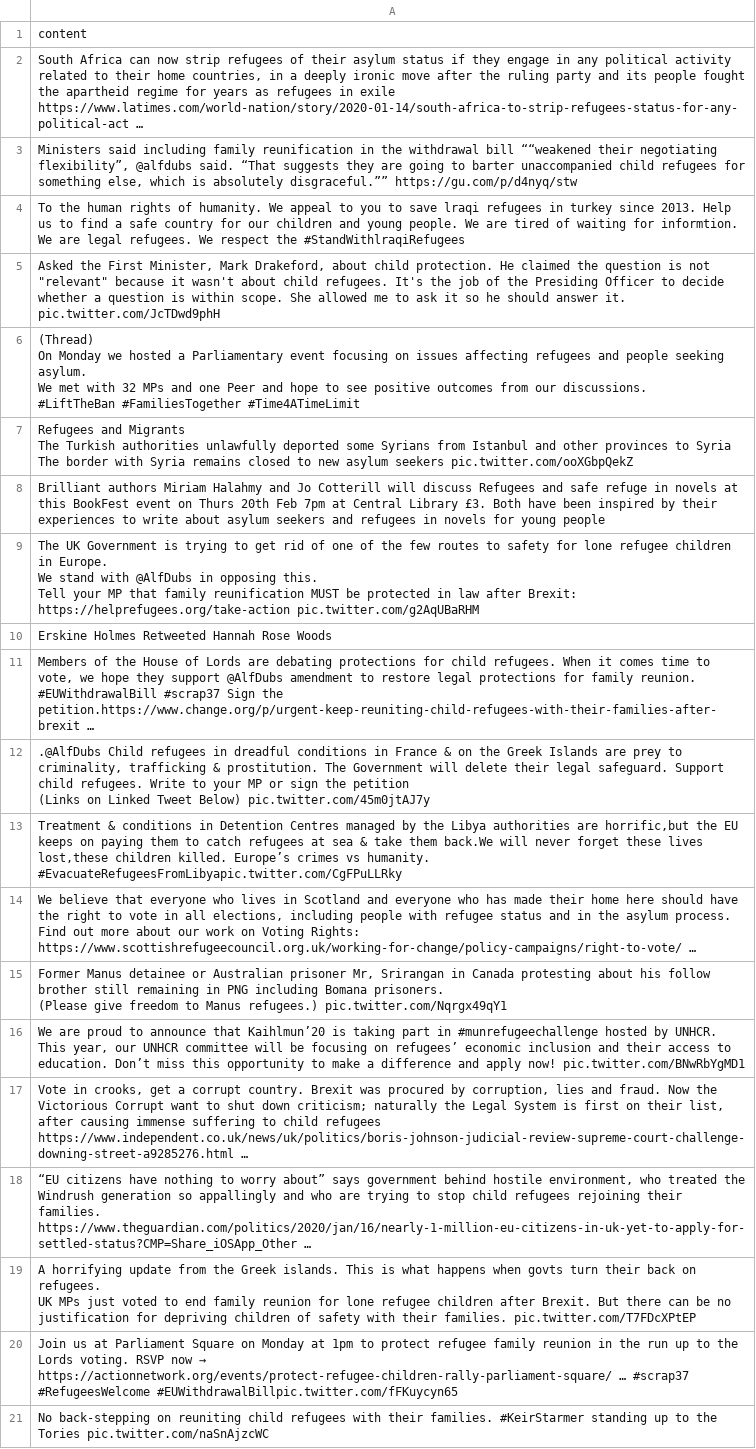
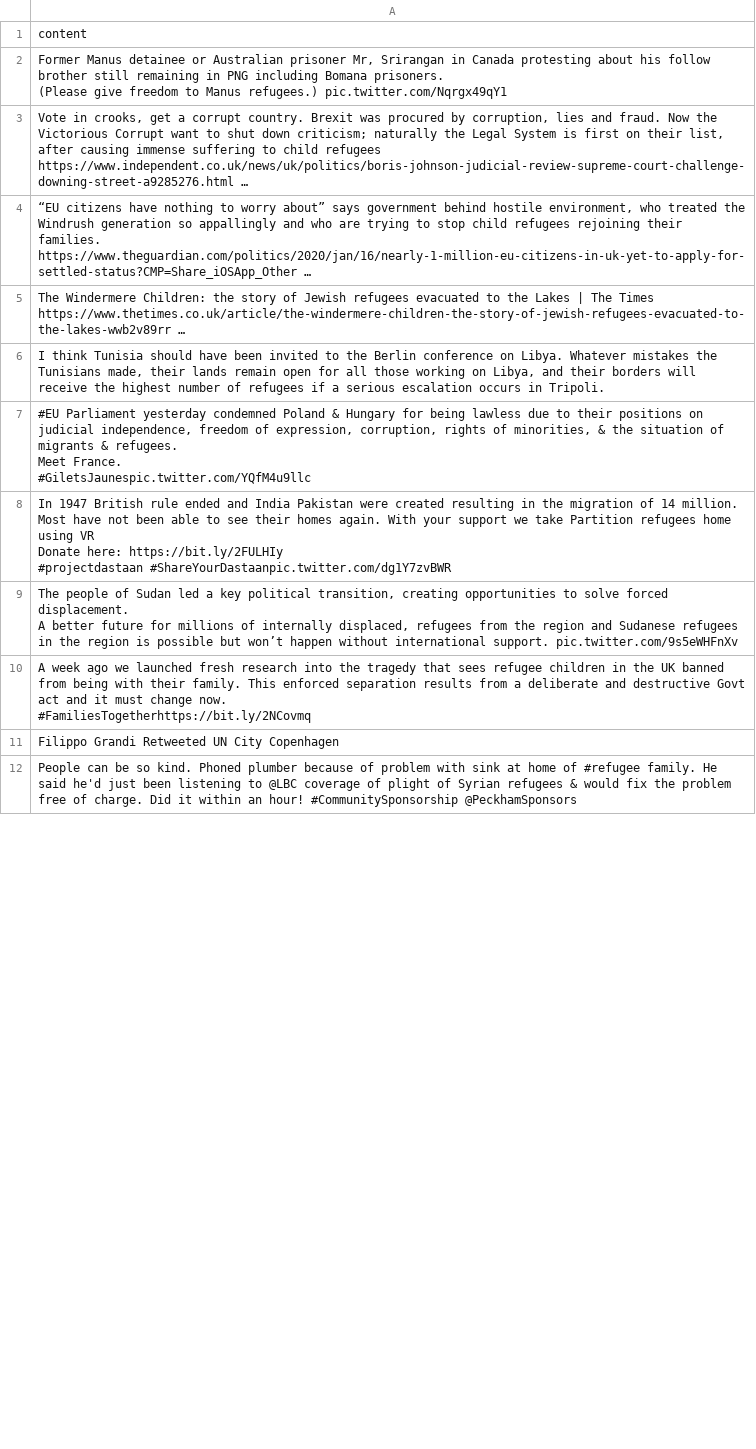
Before and after one commit to jakobzhao/refugee, a CSV file: tweets/assets/europe/tweets.csv, drawn as a sheet; only a part is shown; the shorter side is filled out with more unchanged rows; removed rows and columns are numbered as before the commit, all else as after; ↵ is a line break in a cell; the diff covers the shown part only; the diff names each change by its address in the sheet, - before the commit and + after, or states it on an @@ line.

Commit message:
Daily Tweet Data

```diff
--- a/tweets/assets/europe/tweets.csv
+++ b/tweets/assets/europe/tweets.csv
-row 2: South Africa can now strip refugees of their asylum status if they engage in any political activity related to their home countries, in a deeply ironic move after the ruling party and its people fought the apartheid regime for years as refugees in exile ↵ https://www.latimes.com/world-nation/story/2020-01-14/south-africa-to-strip-refugees-status-for-any-political-act …
-row 3: Ministers said including family reunification in the withdrawal bill ““weakened their negotiating flexibility”, @alfdubs said. “That suggests they are going to barter unaccompanied child refugees for something else, which is absolutely disgraceful.”” https://gu.com/p/d4nyq/stw
-row 4: To the human rights of humanity. We appeal to you to save lraqi refugees in turkey since 2013. Help us to find a safe country for our children and young people. We are tired of waiting for informtion. We are legal refugees. We respect the #StandWithlraqiRefugees
-row 5: Asked the First Minister, Mark Drakeford, about child protection. He claimed the question is not "relevant" because it wasn't about child refugees. It's the job of the Presiding Officer to decide whether a question is within scope. She allowed me to ask it so he should answer it. pic.twitter.com/JcTDwd9phH
-row 6: (Thread) ↵ On Monday we hosted a Parliamentary event focusing on issues affecting refugees and people seeking asylum. ↵ We met with 32 MPs and one Peer and hope to see positive outcomes from our discussions. ↵ #LiftTheBan #FamiliesTogether #Time4ATimeLimit
-row 7: Refugees and Migrants ↵ The Turkish authorities unlawfully deported some Syrians from Istanbul and other provinces to Syria ↵ The border with Syria remains closed to new asylum seekers pic.twitter.com/ooXGbpQekZ
-row 8: Brilliant authors Miriam Halahmy and Jo Cotterill will discuss Refugees and safe refuge in novels at this BookFest event on Thurs 20th Feb 7pm at Central Library £3. Both have been inspired by their experiences to write about asylum seekers and refugees in novels for young people
-row 9: The UK Government is trying to get rid of one of the few routes to safety for lone refugee children in Europe. ↵ We stand with @AlfDubs in opposing this. ↵ Tell your MP that family reunification MUST be protected in law after Brexit: https://helprefugees.org/take-action pic.twitter.com/g2AqUBaRHM
-row 10: Erskine Holmes Retweeted Hannah Rose Woods
-row 11: Members of the House of Lords are debating protections for child refugees. When it comes time to vote, we hope they support @AlfDubs amendment to restore legal protections for family reunion. #EUWithdrawalBill #scrap37 Sign the petition.https://www.change.org/p/urgent-keep-reuniting-child-refugees-with-their-families-after-brexit …
-row 12: .@AlfDubs Child refugees in dreadful conditions in France & on the Greek Islands are prey to criminality, trafficking & prostitution. The Government will delete their legal safeguard. Support child refugees. Write to your MP or sign the petition ↵ (Links on Linked Tweet Below) pic.twitter.com/45m0jtAJ7y
-row 13: Treatment & conditions in Detention Centres managed by the Libya authorities are horrific,but the EU keeps on paying them to catch refugees at sea & take them back.We will never forget these lives lost,these children killed. Europe’s crimes vs humanity. #EvacuateRefugeesFromLibyapic.twitter.com/CgFPuLLRky
-row 14: We believe that everyone who lives in Scotland and everyone who has made their home here should have the right to vote in all elections, including people with refugee status and in the asylum process. ↵ Find out more about our work on Voting Rights: https://www.scottishrefugeecouncil.org.uk/working-for-change/policy-campaigns/right-to-vote/ …
-row 16: We are proud to announce that Kaihlmun’20 is taking part in #munrefugeechallenge hosted by UNHCR. This year, our UNHCR committee will be focusing on refugees’ economic inclusion and their access to education. Don’t miss this opportunity to make a difference and apply now! pic.twitter.com/BNwRbYgMD1
-A5: A horrifying update from the Greek islands. This is what happens when govts turn their back on refugees. ↵ UK MPs just voted to end family reunion for lone refugee children after Brexit. But there can be no justification for depriving children of safety with their families. pic.twitter.com/T7FDcXPtEP
+A5: The Windermere Children: the story of Jewish refugees evacuated to the Lakes | The Times https://www.thetimes.co.uk/article/the-windermere-children-the-story-of-jewish-refugees-evacuated-to-the-lakes-wwb2v89rr …
-row 20: Join us at Parliament Square on Monday at 1pm to protect refugee family reunion in the run up to the Lords voting. RSVP now → https://actionnetwork.org/events/protect-refugee-children-rally-parliament-square/ … #scrap37 #RefugeesWelcome #EUWithdrawalBillpic.twitter.com/fFKuycyn65
-row 21: No back-stepping on reuniting child refugees with their families. #KeirStarmer standing up to the Tories pic.twitter.com/naSnAjzcWC
```
Also changed, not shown: 46 added rows, 48 removed rows, 2 moved rows and 8 edited cells elsewhere in this file, tweets/assets/africa/tweets.csv, tweets/assets/north_america/tweets.csv, 26 other files.
